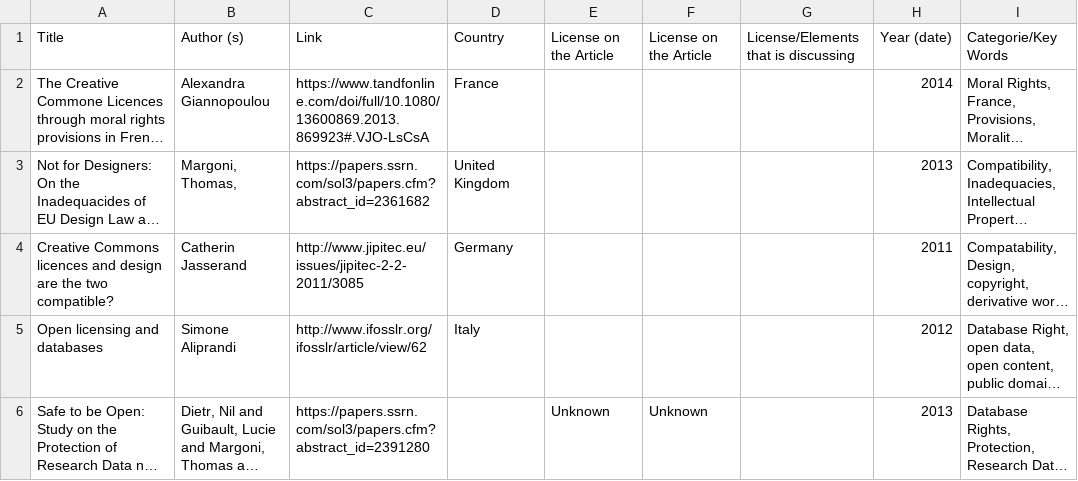
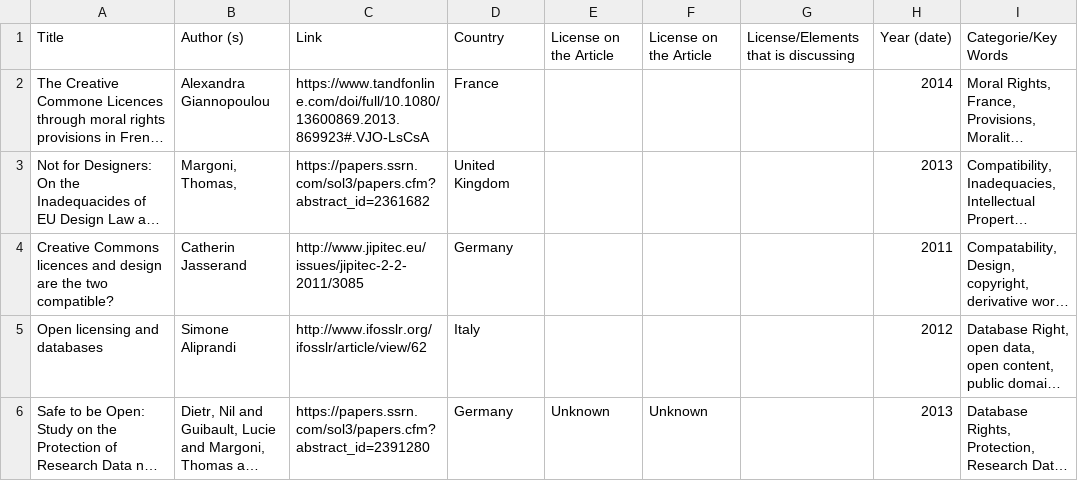
Before and after one commit to creativecommons/legaldb, a CSV file: jekyll/_data/scholarship.csv, drawn as a sheet; only a part is shown; long unchanged cells end in …; the diff names each change by its address in the sheet, - before the commit and + after, or states it on an @@ line.

Commit message:
Fix and note data content bug.

```diff
--- a/jekyll/_data/scholarship.csv
+++ b/jekyll/_data/scholarship.csv
-D6: (empty)
+D6: Germany
```
